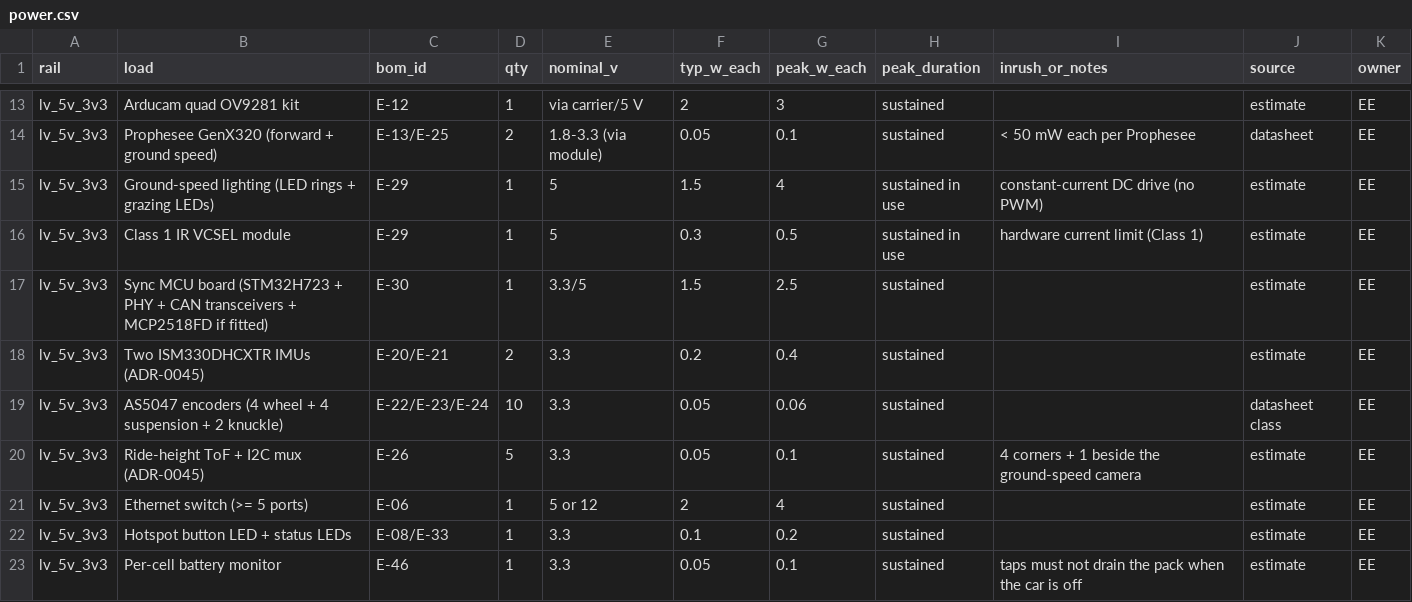
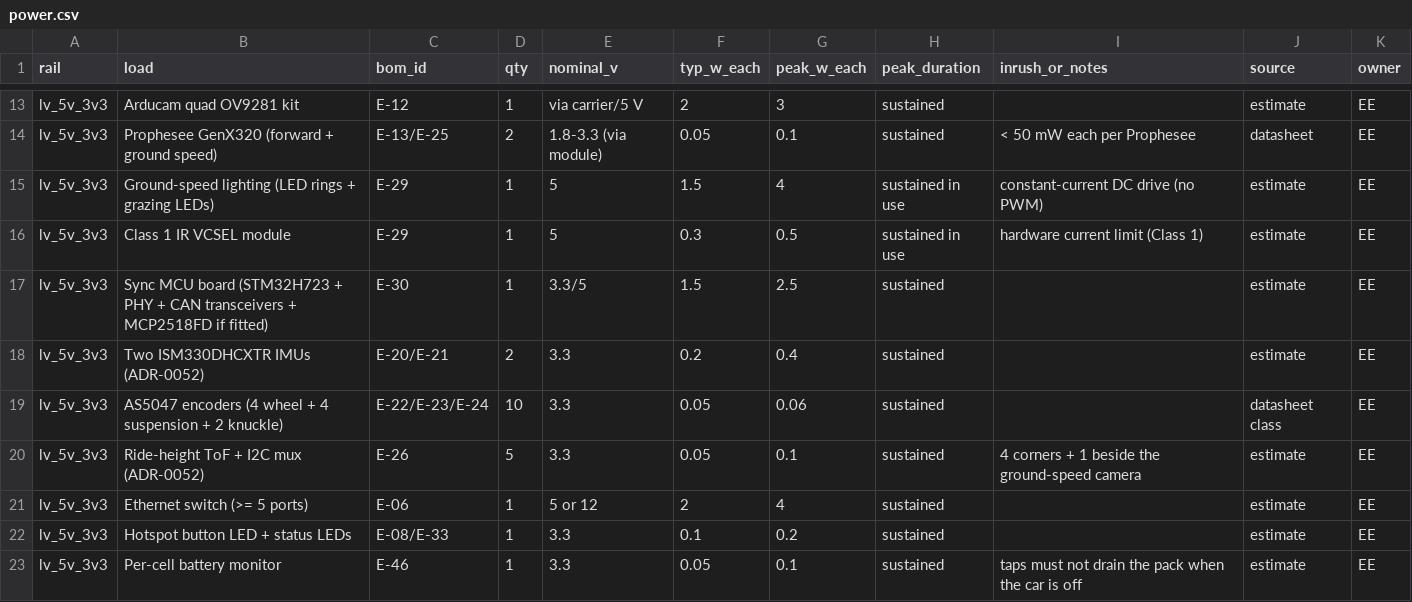
Before and after one commit to Autonomous-Robotics-Carleton/2026, a CSV file: systems/budgets/power.csv, drawn as a sheet; only a part is shown, gaps mark what is left out.

```diff
--- a/systems/budgets/power.csv
+++ b/systems/budgets/power.csv
@@ -17,5 +17,5 @@ lv_5v_3v3,Class 1 IR VCSEL module,E-29,1,5,0.3,0.5,sustained in use,hardware cur
 lv_5v_3v3,Sync MCU board (STM32H723 + PHY + CAN transceivers + MCP2518FD if fitted),E-30,1,3.3/5,1.5,2.5,sustained,,estimate,EE
-lv_5v_3v3,Two ISM330DHCXTR IMUs (ADR-0045),E-20/E-21,2,3.3,0.2,0.4,sustained,,estimate,EE
+lv_5v_3v3,Two ISM330DHCXTR IMUs (ADR-0052),E-20/E-21,2,3.3,0.2,0.4,sustained,,estimate,EE
 lv_5v_3v3,AS5047 encoders (4 wheel + 4 suspension + 2 knuckle),E-22/E-23/E-24,10,3.3,0.05,0.06,sustained,,datasheet class,EE
-lv_5v_3v3,Ride-height ToF + I2C mux (ADR-0045),E-26,5,3.3,0.05,0.1,sustained,4 corners + 1 beside the ground-speed camera,estimate,EE
+lv_5v_3v3,Ride-height ToF + I2C mux (ADR-0052),E-26,5,3.3,0.05,0.1,sustained,4 corners + 1 beside the ground-speed camera,estimate,EE
 lv_5v_3v3,Ethernet switch (>= 5 ports),E-06,1,5 or 12,2,4,sustained,,estimate,EE
```
Also changed, not shown: systems/budgets/cost.csv, systems/budgets/jlc-pcba-cost.csv, 34 other files.
